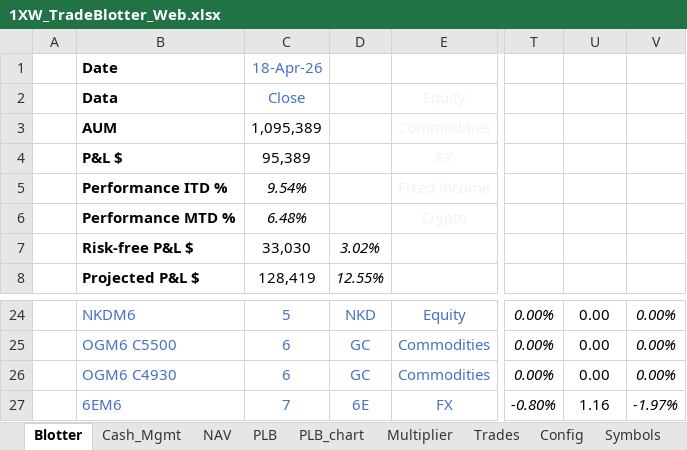
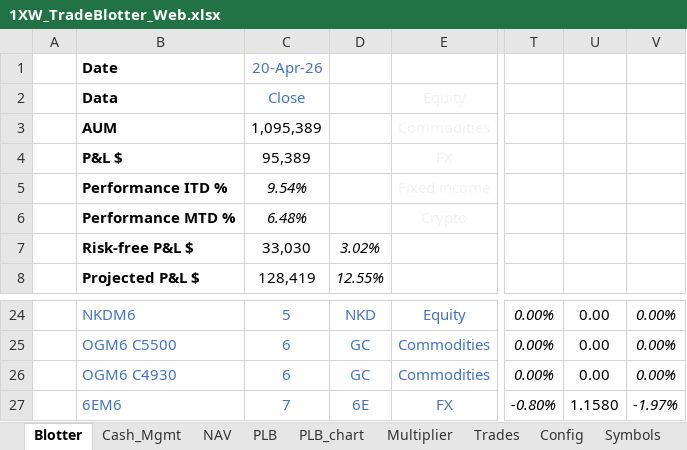
Before and after one commit to spatrese/1xw-website, an Excel workbook: 1XW_TradeBlotter_Web.xlsx, sheet Blotter, drawn as a sheet; only a part is shown, gaps mark what is left out; values as stored, in another font and other column widths than the file's, no borders; conditional formats not drawn; the diff names each change by its address in the sheet, - before the commit and + after, or states it on an @@ line.

```diff
--- a/1XW_TradeBlotter_Web.xlsx (sheet Blotter)
+++ b/1XW_TradeBlotter_Web.xlsx (sheet Blotter)
-C1: 18-Apr-26
+C1: 20-Apr-26
-U27: 1.16
+U27: 1.1580
```
Also changed, not shown: 7 other files.
